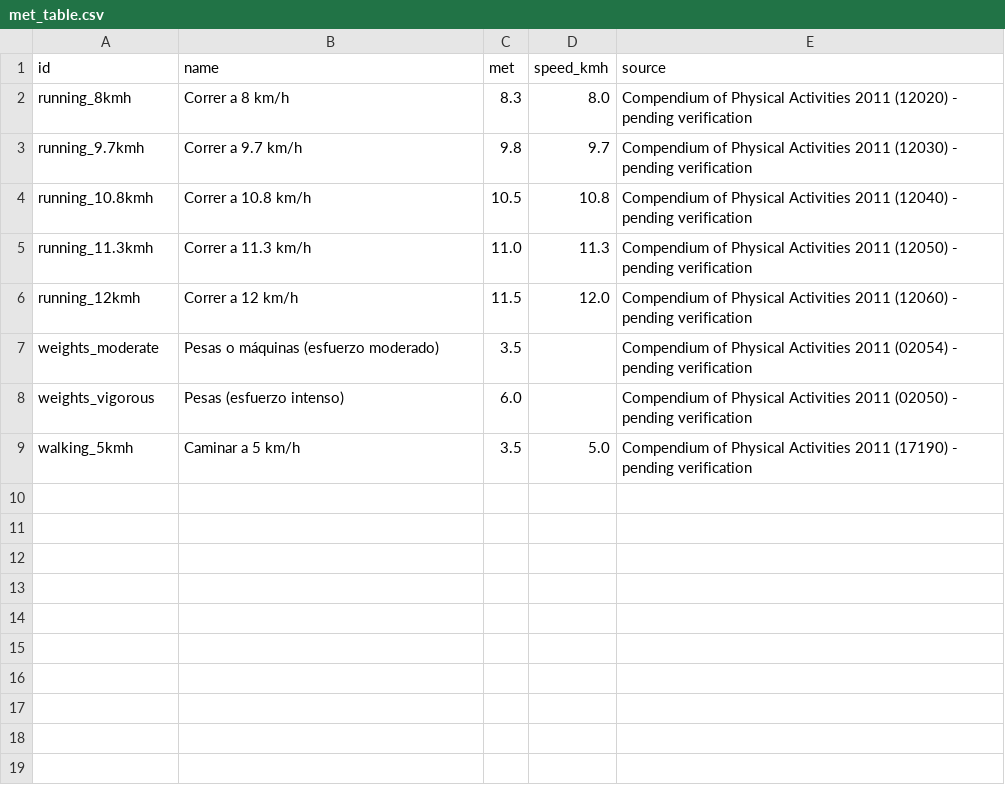
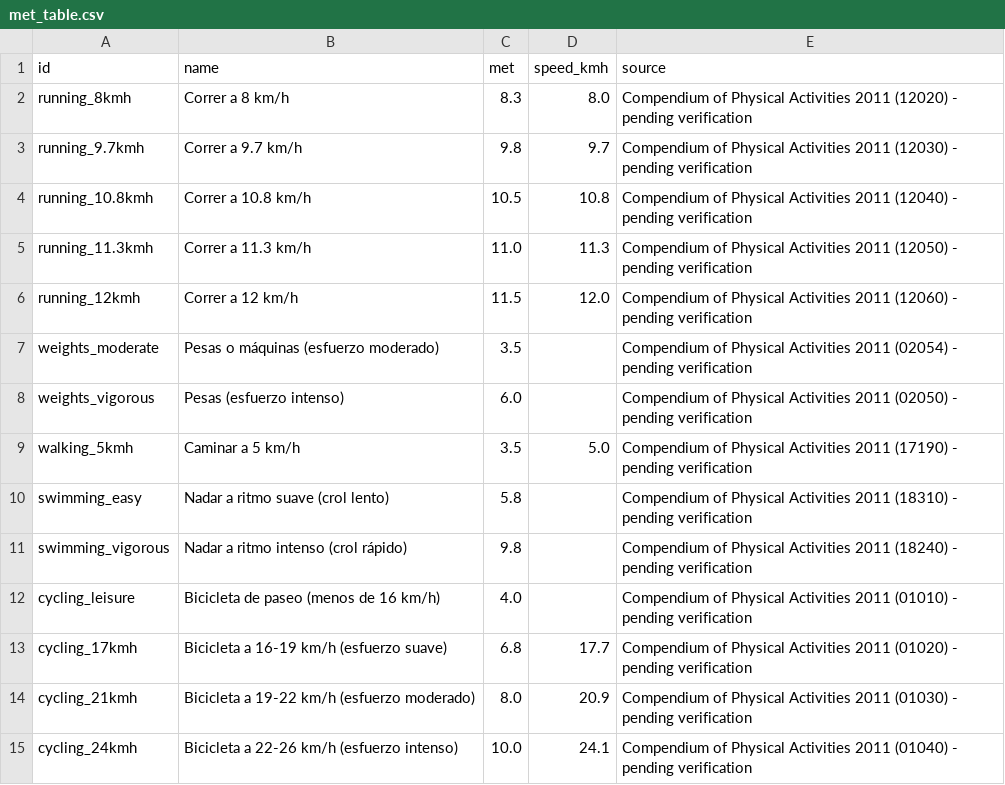
Before and after one commit to GG-Miguel/mojo-picon, a CSV file: data/met_table.csv, drawn as a sheet.

Commit message:
feat(data): swimming and cycling in the activities table (Compendium 2011 METs)
An hour of swimming could not be logged (conv-20): the table had only running, walking and weights.
Two swimming paces and four cycling ones, with the Compendium codes and still marked pending
verification like the rest. conv-20 now logs the session in 3 of 3 runs.

```diff
--- a/data/met_table.csv
+++ b/data/met_table.csv
@@ -9 +9,7 @@ weights_vigorous,Pesas (esfuerzo intenso),6.0,,Compendium of Physical Activities
 walking_5kmh,Caminar a 5 km/h,3.5,5.0,Compendium of Physical Activities 2011 (17190) - pending verification
+swimming_easy,Nadar a ritmo suave (crol lento),5.8,,Compendium of Physical Activities 2011 (18310) - pending verification
+swimming_vigorous,Nadar a ritmo intenso (crol rápido),9.8,,Compendium of Physical Activities 2011 (18240) - pending verification
+cycling_leisure,Bicicleta de paseo (menos de 16 km/h),4.0,,Compendium of Physical Activities 2011 (01010) - pending verification
+cycling_17kmh,Bicicleta a 16-19 km/h (esfuerzo suave),6.8,17.7,Compendium of Physical Activities 2011 (01020) - pending verification
+cycling_21kmh,Bicicleta a 19-22 km/h (esfuerzo moderado),8.0,20.9,Compendium of Physical Activities 2011 (01030) - pending verification
+cycling_24kmh,Bicicleta a 22-26 km/h (esfuerzo intenso),10.0,24.1,Compendium of Physical Activities 2011 (01040) - pending verification
```
Also changed, not shown: 1 other file.
